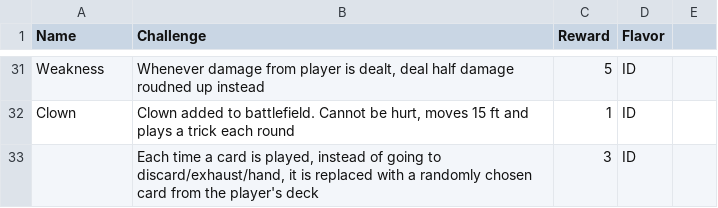
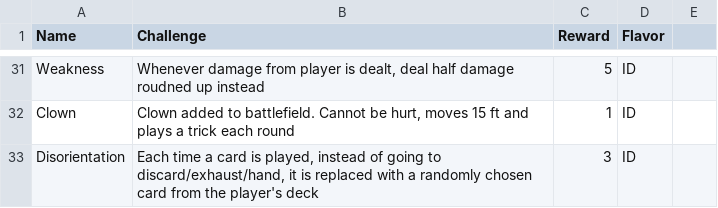
Before and after one commit to isabella232/TableTopRolePlaying_Squib, a CSV file: tactile_tabletop/Objective Cards/CombatObjectiveCards.csv, drawn as a sheet; only a part is shown, gaps mark what is left out.

Commit message:
colors

```diff
--- a/tactile_tabletop/Objective Cards/CombatObjectiveCards.csv
+++ b/tactile_tabletop/Objective Cards/CombatObjectiveCards.csv
@@ -32,2 +32,2 @@ Weakness,"Whenever damage from player is dealt, deal half damage roudned up inst
 Clown,"Clown added to battlefield. Cannot be hurt, moves 15 ft and plays a trick each round",1,ID,
-,"Each time a card is played, instead of going to discard/exhaust/hand, it is replaced with a randomly chosen card from the player's deck",3,ID,
+Disorientation,"Each time a card is played, instead of going to discard/exhaust/hand, it is replaced with a randomly chosen card from the player's deck",3,ID,
```
